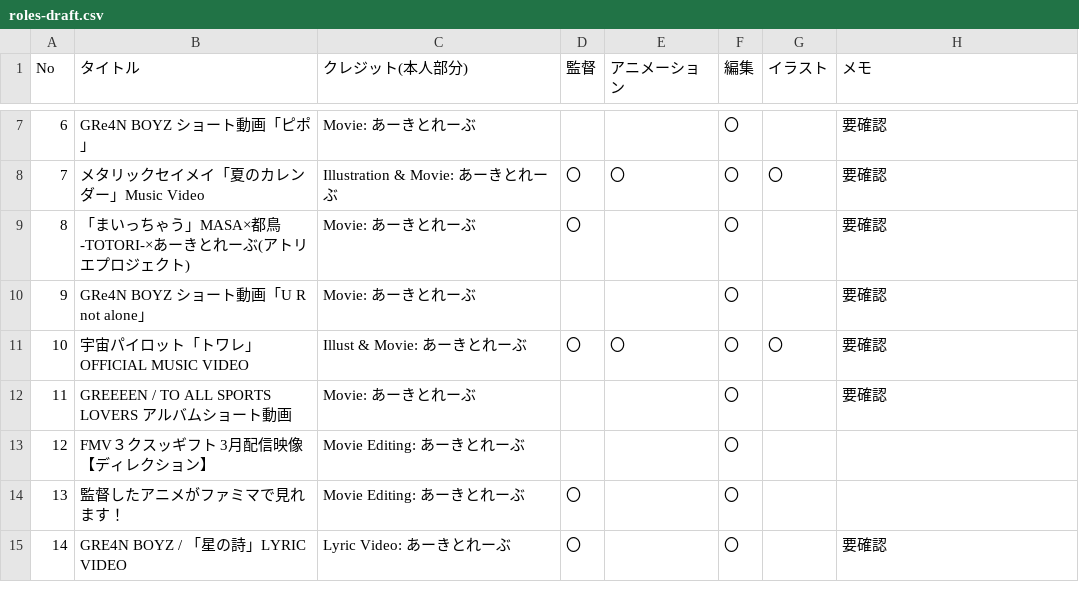
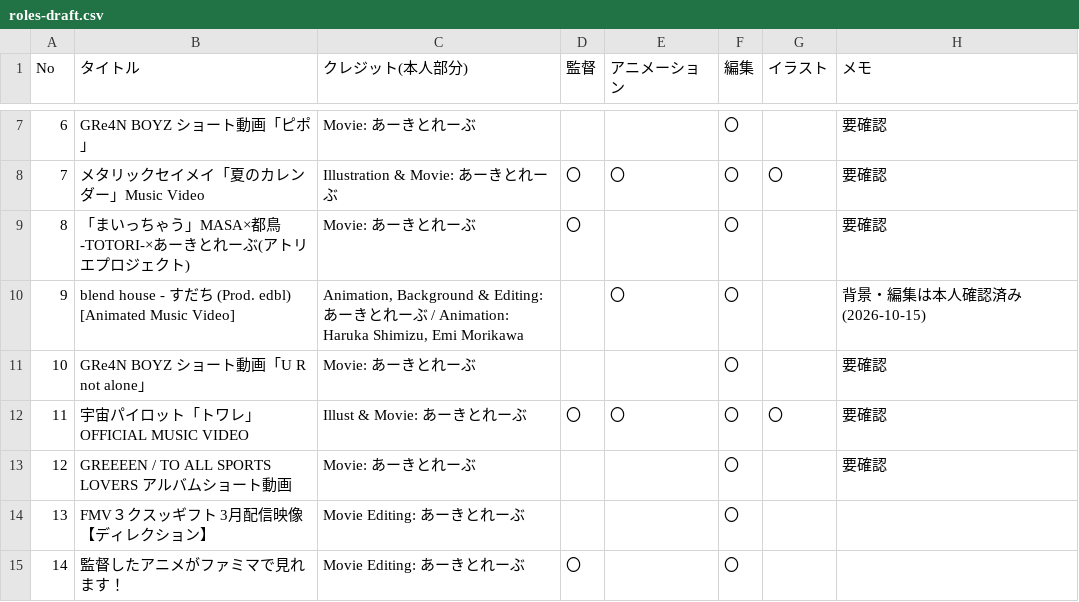
Before and after one commit to architravework/architrave, a CSV file: docs/roles-draft.csv, drawn as a sheet; only a part is shown, gaps mark what is left out; the shorter side is filled out with more unchanged rows; addresses are those after the commit; the diff names each change by its address in the sheet, - before the commit and + after, or states it on an @@ line.

```diff
--- a/docs/roles-draft.csv
+++ b/docs/roles-draft.csv
+row 10: 9 | blend house - すだち (Prod. edbl) [Animated Music Video] | Animation, Background & Editing: あーきとれーぶ / Animation: Haruka Shimizu, Emi Morikawa |  | 〇 | 〇 |  | 背景・編集は本人確認済み(2026-10-15)
@@ column A (No) renumbered from row 11 down @@
```
Also changed, not shown: 10 other files.
